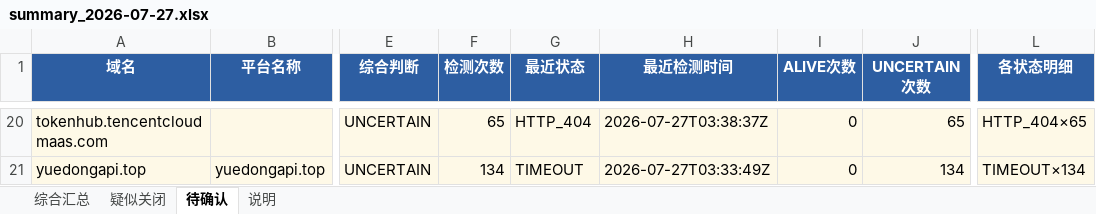
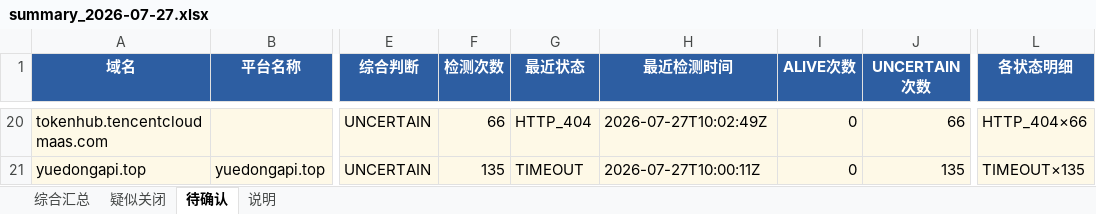
Before and after one commit to BaojuanWang/LLM-APIgateways-monitor, an Excel workbook: results/summary_2026-07-27.xlsx, sheet 待确认, drawn as a sheet; only a part is shown, gaps mark what is left out; values as stored, in another font and other column widths than the file's, no borders; the diff covers the shown part only; the diff names each change by its address in the sheet, - before the commit and + after, or states it on an @@ line.

```diff
--- a/results/summary_2026-07-27.xlsx (sheet 待确认)
+++ b/results/summary_2026-07-27.xlsx (sheet 待确认)
-F20 (检测次数): 65
+F20 (检测次数): 66
-H20 (最近检测时间): 2026-07-27T03:38:37Z
+H20 (最近检测时间): 2026-07-27T10:02:49Z
-J20 (UNCERTAIN次数): 65
+J20 (UNCERTAIN次数): 66
-L20 (各状态明细): HTTP_404×65
+L20 (各状态明细): HTTP_404×66
-F21 (检测次数): 134
+F21 (检测次数): 135
-H21 (最近检测时间): 2026-07-27T03:33:49Z
+H21 (最近检测时间): 2026-07-27T10:00:11Z
-J21 (UNCERTAIN次数): 134
+J21 (UNCERTAIN次数): 135
-L21 (各状态明细): TIMEOUT×134
+L21 (各状态明细): TIMEOUT×135
```
Also changed, not shown: 78 edited cells elsewhere in this sheet, sheet 综合汇总, sheet 疑似关闭, sheet 说明, 6 other files.
